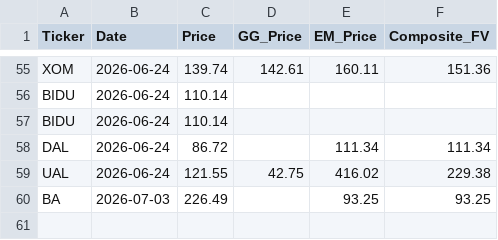
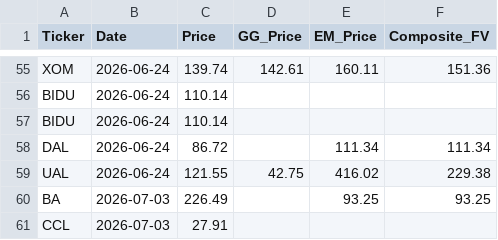
Before and after one commit to jaysang2908/Investment-Automation, a CSV file: price_history.csv, drawn as a sheet; only a part is shown, gaps mark what is left out; the diff names each change by its address in the sheet, - before the commit and + after, or states it on an @@ line.

Commit message:
history: CCL price/FV snapshot

```diff
--- a/price_history.csv
+++ b/price_history.csv
+row 61: CCL | 2026-07-03 | 27.91
```
